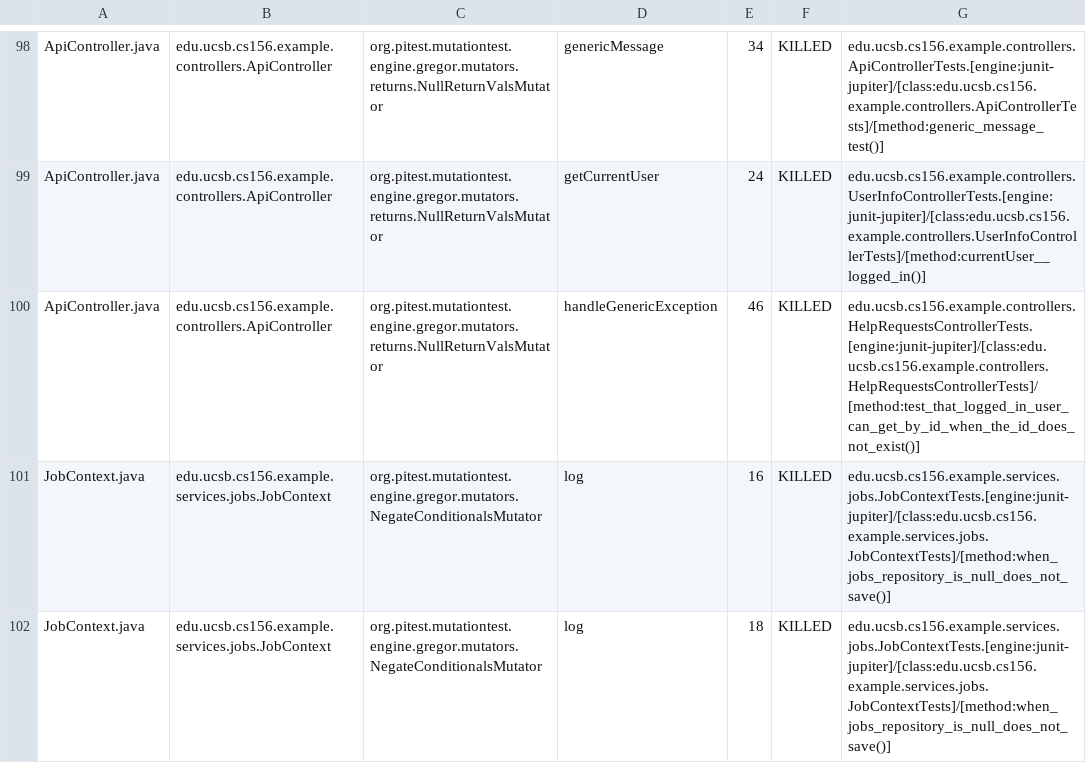
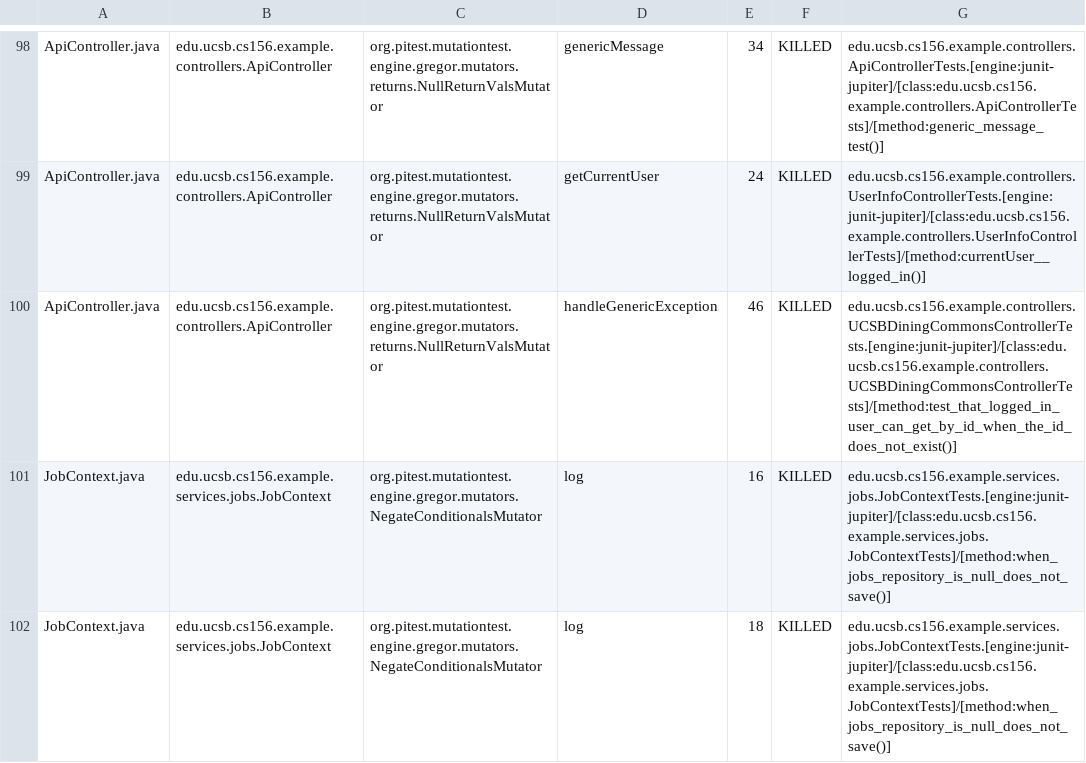
Before and after one commit to ucsb-cs156-f25/team02-f25-13, a CSV file: prs/67/pitest/mutations.csv, drawn as a sheet; only a part is shown, gaps mark what is left out.

Commit message:
Deploying to gh-pages from @ ucsb-cs156-f25/team02-f25-13@63803470f0434050bb57d212e5e7f8ee917e4383 🚀

```diff
--- a/prs/67/pitest/mutations.csv
+++ b/prs/67/pitest/mutations.csv
@@ -99,3 +99,3 @@ ApiController.java,edu.ucsb.cs156.example.controllers.ApiController,org.pitest.m
 ApiController.java,edu.ucsb.cs156.example.controllers.ApiController,org.pitest.mutationtest.engine.gregor.mutators.returns.NullReturnValsMutator,getCurrentUser,24,KILLED,edu.ucsb.cs156.example.controllers.UserInfoControllerTests.[engine:junit-jupiter]/[class:edu.ucsb.cs156.example.controllers.UserInfoControllerTests]/[method:currentUser__logged_in()]
-ApiController.java,edu.ucsb.cs156.example.controllers.ApiController,org.pitest.mutationtest.engine.gregor.mutators.returns.NullReturnValsMutator,handleGenericException,46,KILLED,edu.ucsb.cs156.example.controllers.HelpRequestsControllerTests.[engine:junit-jupiter]/[class:edu.ucsb.cs156.example.controllers.HelpRequestsControllerTests]/[method:test_that_logged_in_user_can_get_by_id_when_the_id_does_not_exist()]
+ApiController.java,edu.ucsb.cs156.example.controllers.ApiController,org.pitest.mutationtest.engine.gregor.mutators.returns.NullReturnValsMutator,handleGenericException,46,KILLED,edu.ucsb.cs156.example.controllers.UCSBDiningCommonsControllerTests.[engine:junit-jupiter]/[class:edu.ucsb.cs156.example.controllers.UCSBDiningCommonsControllerTests]/[method:test_that_logged_in_user_can_get_by_id_when_the_id_does_not_exist()]
 JobContext.java,edu.ucsb.cs156.example.services.jobs.JobContext,org.pitest.mutationtest.engine.gregor.mutators.NegateConditionalsMutator,log,16,KILLED,edu.ucsb.cs156.example.services.jobs.JobContextTests.[engine:junit-jupiter]/[class:edu.ucsb.cs156.example.services.jobs.JobContextTests]/[method:when_jobs_repository_is_null_does_not_save()]
```
Also changed, not shown: 16 other files.
